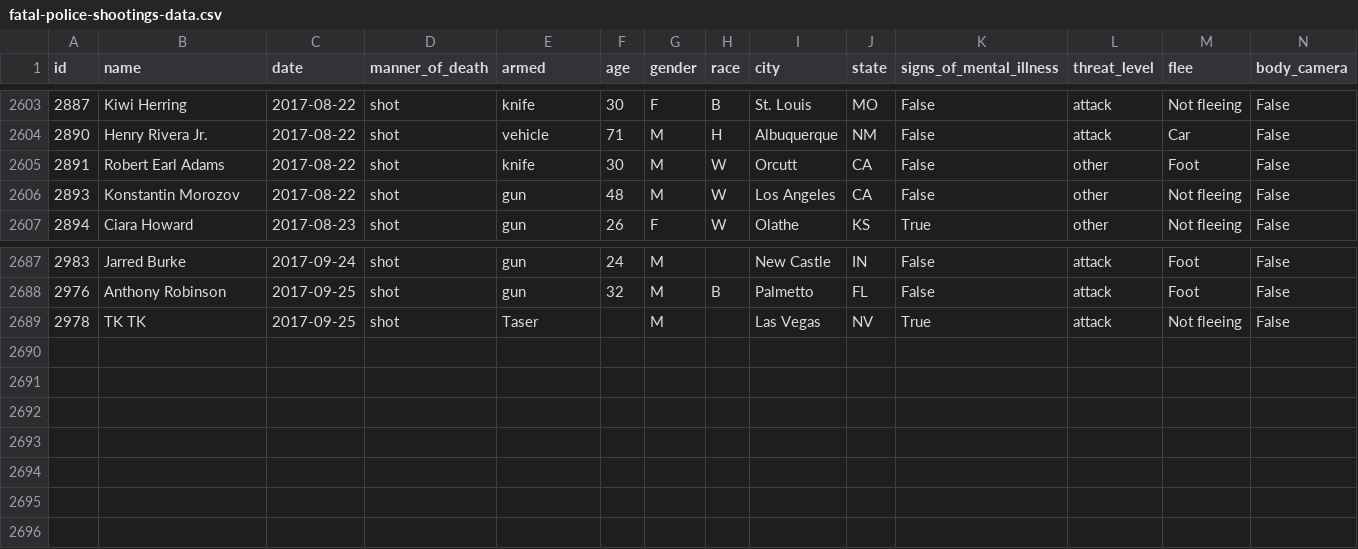
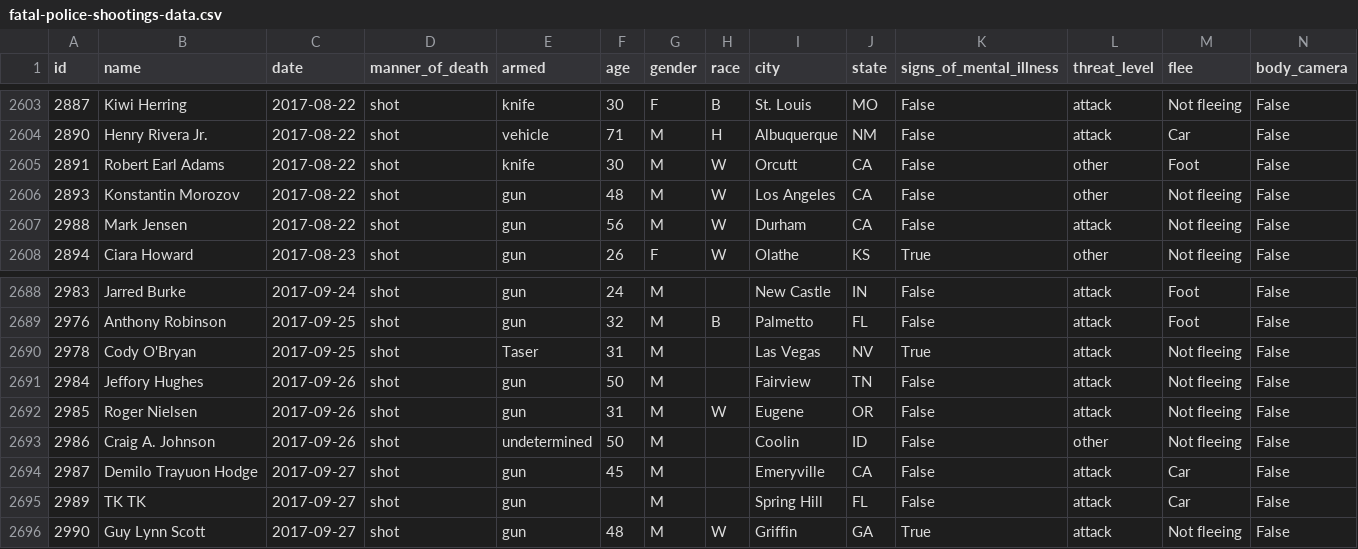
Before and after one commit to washingtonpost/data-police-shootings, a CSV file: fatal-police-shootings-data.csv, drawn as a sheet; only a part is shown, gaps mark what is left out.

Commit message:
2695 people have been shot and killed by police since Jan. 1, 2015.

```diff
--- a/fatal-police-shootings-data.csv
+++ b/fatal-police-shootings-data.csv
@@ -2606,2 +2606,3 @@ id,name,date,manner_of_death,armed,age,gender,race,city,state,signs_of_mental_il
 2893,Konstantin Morozov,2017-08-22,shot,gun,48,M,W,Los Angeles,CA,False,other,Not fleeing,False
+2988,Mark Jensen,2017-08-22,shot,gun,56,M,W,Durham,CA,False,attack,Not fleeing,False
 2894,Ciara Howard,2017-08-23,shot,gun,26,F,W,Olathe,KS,True,other,Not fleeing,False
@@ -2688,2 +2689,8 @@ id,name,date,manner_of_death,armed,age,gender,race,city,state,signs_of_mental_il
 2976,Anthony Robinson,2017-09-25,shot,gun,32,M,B,Palmetto,FL,False,attack,Foot,False
-2978,TK TK,2017-09-25,shot,Taser,,M,,Las Vegas,NV,True,attack,Not fleeing,False
+2978,Cody O'Bryan,2017-09-25,shot,Taser,31,M,,Las Vegas,NV,True,attack,Not fleeing,False
+2984,Jeffory Hughes,2017-09-26,shot,gun,50,M,,Fairview,TN,False,attack,Not fleeing,False
+2985,Roger Nielsen,2017-09-26,shot,gun,31,M,W,Eugene,OR,False,attack,Not fleeing,False
+2986,Craig A. Johnson,2017-09-26,shot,undetermined,50,M,,Coolin,ID,False,other,Not fleeing,False
+2987,Demilo Trayuon Hodge,2017-09-27,shot,gun,45,M,,Emeryville,CA,False,attack,Car,False
+2989,TK TK,2017-09-27,shot,gun,,M,,Spring Hill,FL,False,attack,Car,False
+2990,Guy Lynn Scott,2017-09-27,shot,gun,48,M,W,Griffin,GA,True,attack,Not fleeing,False
```
